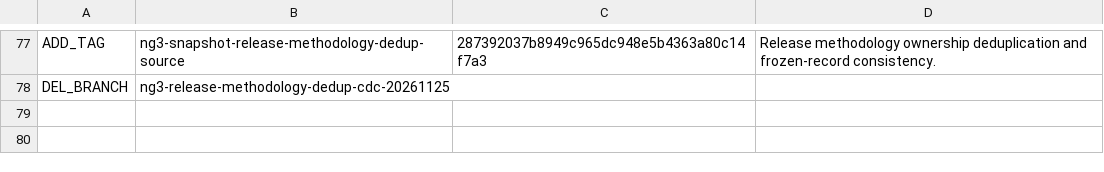
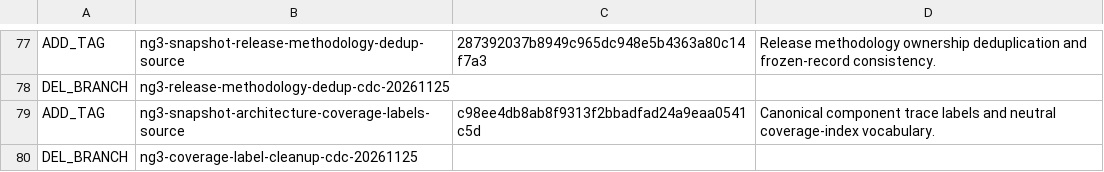
Before and after one commit to abyssdigger/vpn-gateway, a TSV file: REF-HYGIENE.tsv, drawn as a sheet; only a part is shown, gaps mark what is left out.

Commit message:
Record coverage-label ref hygiene

```diff
--- a/REF-HYGIENE.tsv
+++ b/REF-HYGIENE.tsv
@@ -78 +78,3 @@ ADD_TAG	ng3-snapshot-release-methodology-dedup-source	287392037b8949c965dc948e5b
 DEL_BRANCH	ng3-release-methodology-dedup-cdc-20261125
+ADD_TAG	ng3-snapshot-architecture-coverage-labels-source	c98ee4db8ab8f9313f2bbadfad24a9eaa0541c5d	Canonical component trace labels and neutral coverage-index vocabulary.
+DEL_BRANCH	ng3-coverage-label-cleanup-cdc-20261125
```
